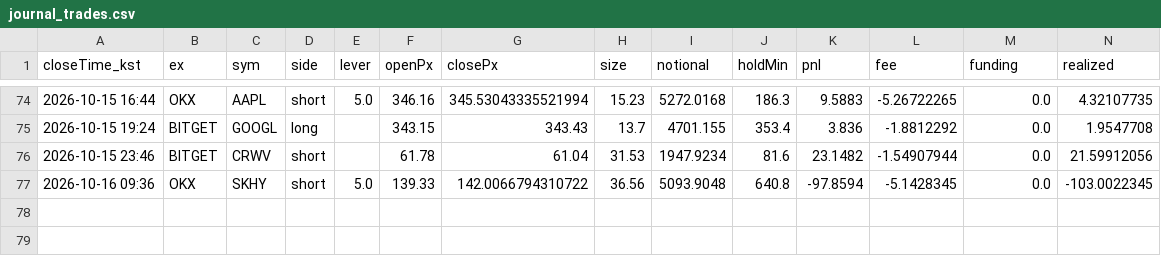
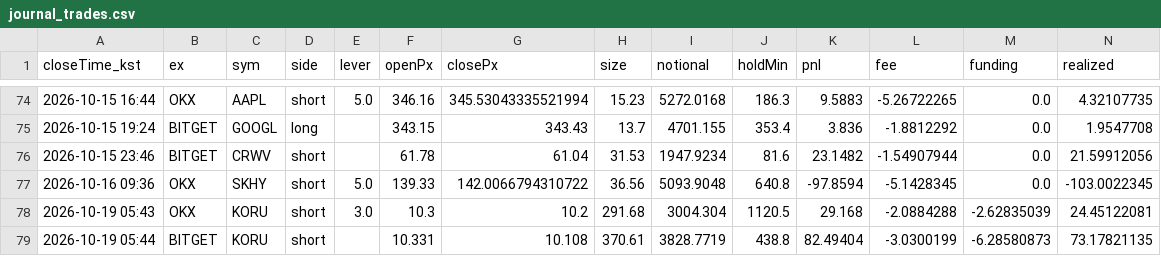
Before and after one commit to suchulkim/Trader_KIM, a CSV file: journal_trades.csv, drawn as a sheet; only a part is shown, gaps mark what is left out; rows hold the shown columns only; the diff names each change by its address in the sheet, - before the commit and + after, or states it on an @@ line.

```diff
--- a/journal_trades.csv
+++ b/journal_trades.csv
+row 78: 2026-10-19 05:43 | OKX | KORU | short | 3.0 | 10.3 | 10.2 | 291.68 | 3004.304 | 1120.5 | 29.168 | -2.0884288 | -2.62835039 | 24.45122081
+row 79: 2026-10-19 05:44 | BITGET | KORU | short |  | 10.331 | 10.108 | 370.61 | 3828.7719 | 438.8 | 82.49404 | -3.0300199 | -6.28580873 | 73.17821135
```
Also changed, not shown: 5 other files.
